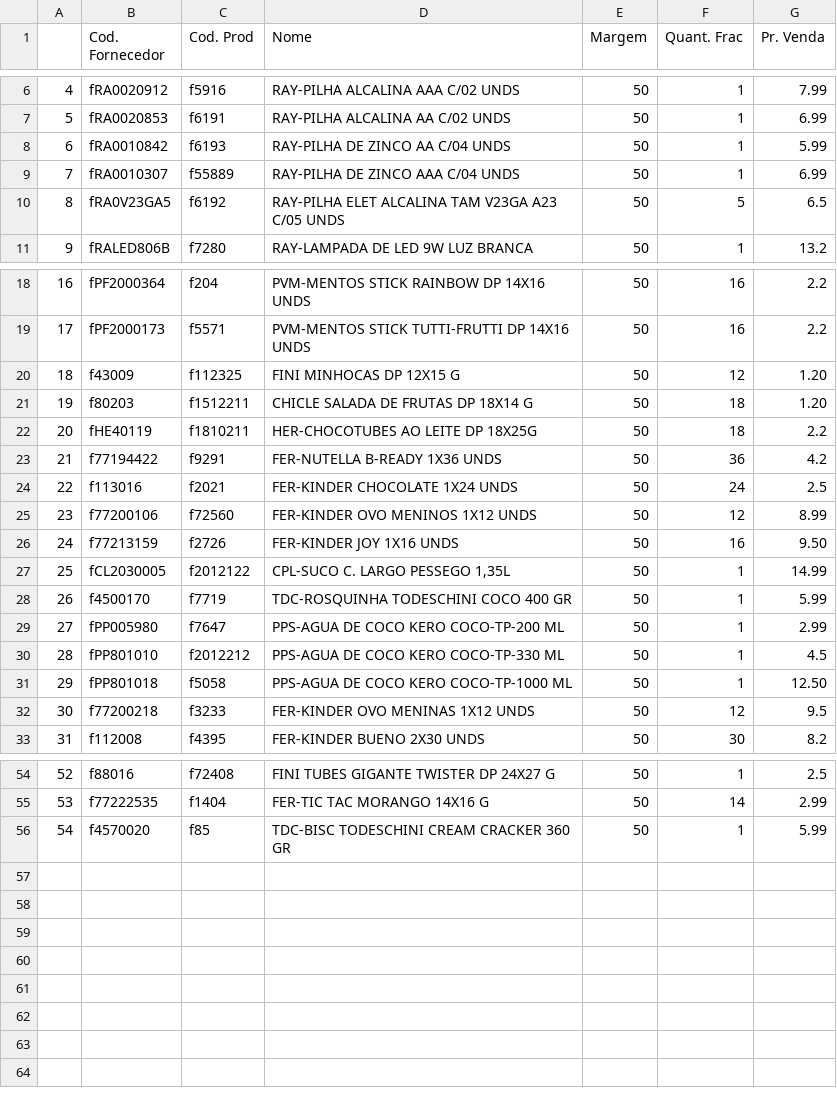
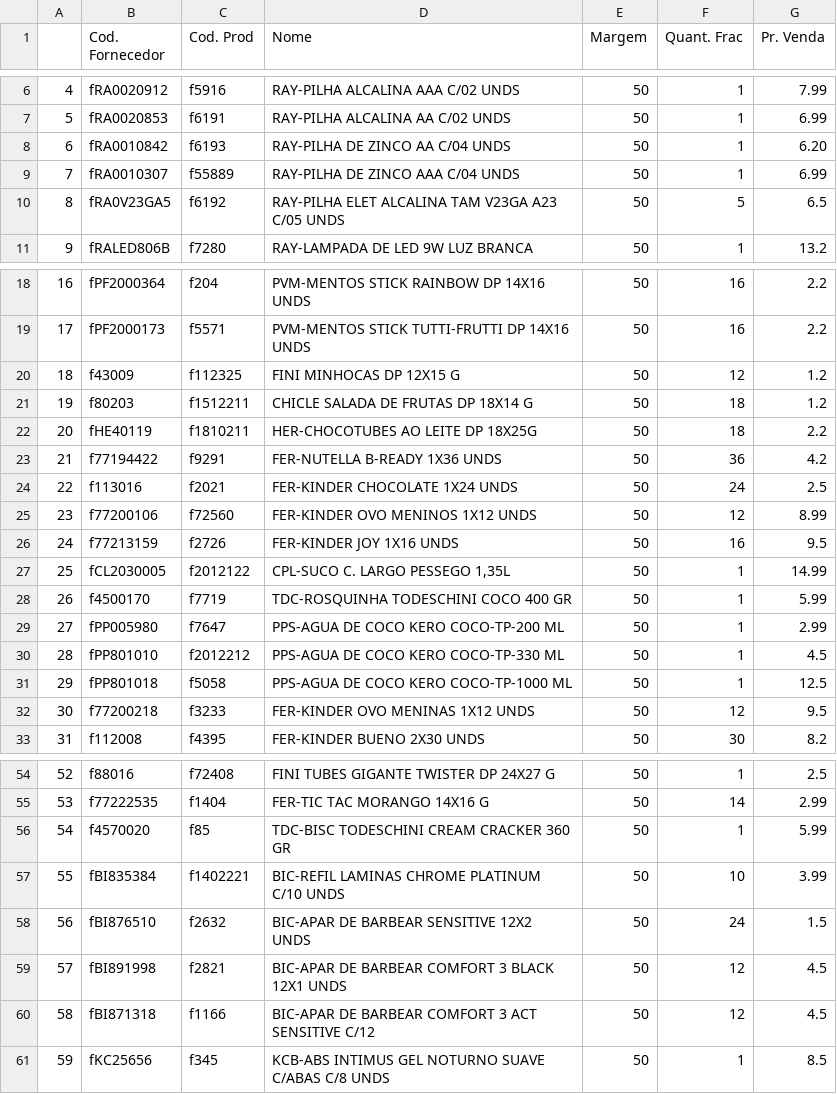
Before and after one commit to I3run01/PY-Auto-Preco-V2, a CSV file: CBN BD.csv, drawn as a sheet; only a part is shown, gaps mark what is left out.

Commit message:
COMMIT

```diff
--- a/CBN BD.csv
+++ b/CBN BD.csv
@@ -7,3 +7,3 @@
 5,fRA0020853,f6191,RAY-PILHA ALCALINA AA C/02 UNDS,50,1,6.99
-6,fRA0010842,f6193,RAY-PILHA DE ZINCO AA C/04 UNDS,50,1,5.99
+6,fRA0010842,f6193,RAY-PILHA DE ZINCO AA C/04 UNDS,50,1,6.20
 7,fRA0010307,f55889,RAY-PILHA DE ZINCO AAA C/04 UNDS,50,1,6.99
@@ -19,4 +19,4 @@
 17,fPF2000173,f5571,PVM-MENTOS STICK TUTTI-FRUTTI DP 14X16 UNDS,50,16,2.2
-18,f43009,f112325,FINI MINHOCAS DP 12X15 G,50,12,1.20
-19,f80203,f1512211,CHICLE SALADA DE FRUTAS DP 18X14 G,50,18,1.20
+18,f43009,f112325,FINI MINHOCAS DP 12X15 G,50,12,1.2
+19,f80203,f1512211,CHICLE SALADA DE FRUTAS DP 18X14 G,50,18,1.2
 20,fHE40119,f1810211,HER-CHOCOTUBES AO LEITE DP 18X25G,50,18,2.2
@@ -25,3 +25,3 @@
 23,f77200106,f72560,FER-KINDER OVO MENINOS 1X12 UNDS,50,12,8.99
-24,f77213159,f2726,FER-KINDER JOY 1X16 UNDS,50,16,9.50
+24,f77213159,f2726,FER-KINDER JOY 1X16 UNDS,50,16,9.5
 25,fCL2030005,f2012122,"CPL-SUCO C. LARGO PESSEGO 1,35L",50,1,14.99
@@ -30,3 +30,3 @@
 28,fPP801010,f2012212,PPS-AGUA DE COCO KERO COCO-TP-330 ML,50,1,4.5
-29,fPP801018,f5058,PPS-AGUA DE COCO KERO COCO-TP-1000 ML,50,1,12.50
+29,fPP801018,f5058,PPS-AGUA DE COCO KERO COCO-TP-1000 ML,50,1,12.5
 30,f77200218,f3233,FER-KINDER OVO MENINAS 1X12 UNDS,50,12,9.5
@@ -56 +56,6 @@
 54,f4570020,f85,TDC-BISC TODESCHINI CREAM CRACKER 360 GR,50,1,5.99
+55,fBI835384,f1402221,BIC-REFIL LAMINAS CHROME PLATINUM C/10 UNDS,50,10,3.99
+56,fBI876510,f2632,BIC-APAR DE BARBEAR SENSITIVE 12X2 UNDS,50,24,1.5
+57,fBI891998,f2821,BIC-APAR DE BARBEAR COMFORT 3 BLACK 12X1 UNDS,50,12,4.5
+58,fBI871318,f1166,BIC-APAR DE BARBEAR COMFORT 3 ACT SENSITIVE C/12,50,12,4.5
+59,fKC25656,f345,KCB-ABS INTIMUS GEL NOTURNO SUAVE C/ABAS C/8 UNDS,50,1,8.5
```
